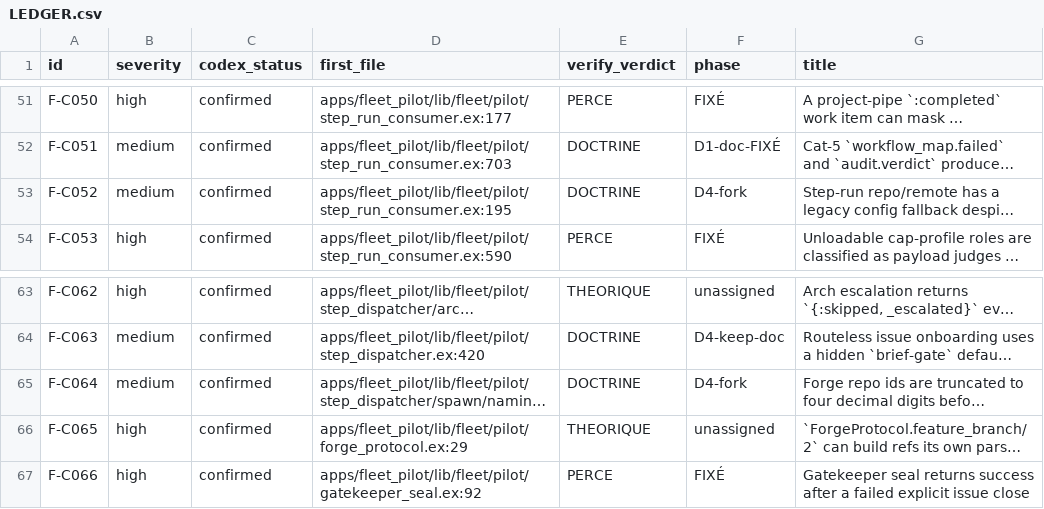
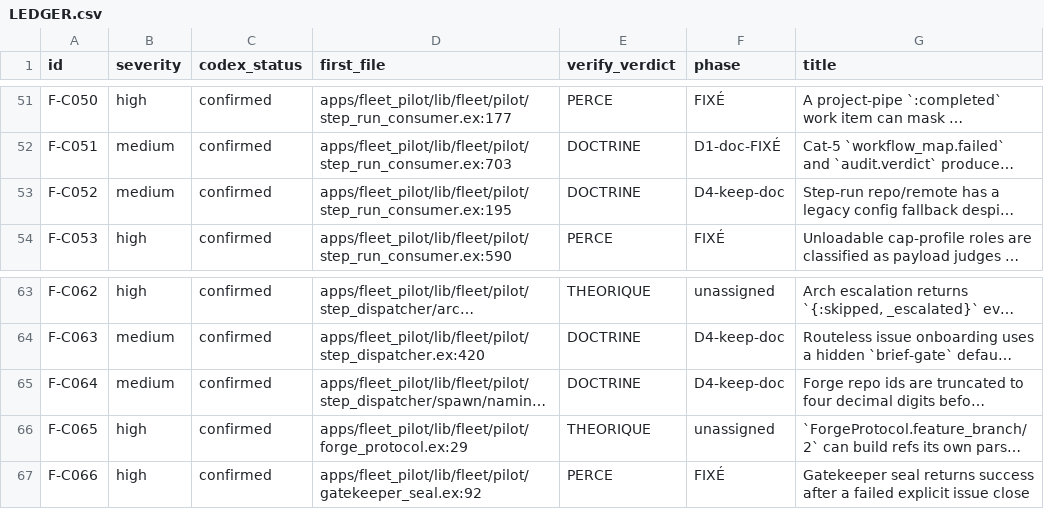
Before and after one commit to zUrp-Embedded/LCARS-fleet, a CSV file: fleet/runtime/_remediation/LEDGER.csv, drawn as a sheet; only a part is shown, gaps mark what is left out; long unchanged cells end in …; the diff names each change by its address in the sheet, - before the commit and + after, or states it on an @@ line.

```diff
--- a/fleet/runtime/_remediation/LEDGER.csv
+++ b/fleet/runtime/_remediation/LEDGER.csv
-F53 (phase): D4-fork
+F53 (phase): D4-keep-doc
-F65 (phase): D4-fork
+F65 (phase): D4-keep-doc
```
Also changed, not shown: 2 other files.
